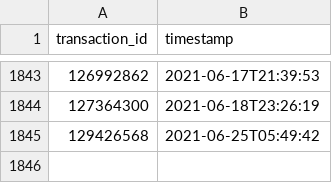
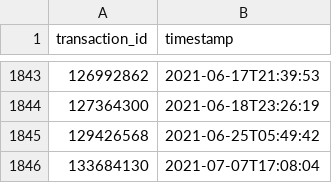
Before and after one commit to tomdicato/ManzcoinBot, a CSV file: manz_tranz_list.csv, drawn as a sheet; only a part is shown, gaps mark what is left out; the diff names each change by its address in the sheet, - before the commit and + after, or states it on an @@ line.

Commit message:
updated 1 transactions

```diff
--- a/manz_tranz_list.csv
+++ b/manz_tranz_list.csv
+row 1846: 133684130 | 2021-07-07T17:08:04
```
